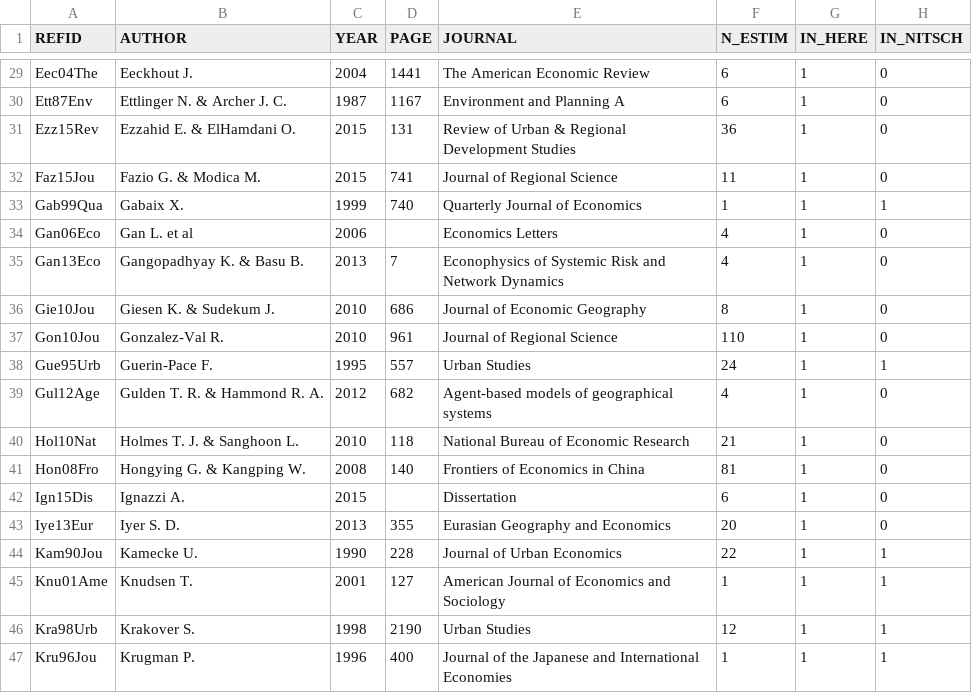
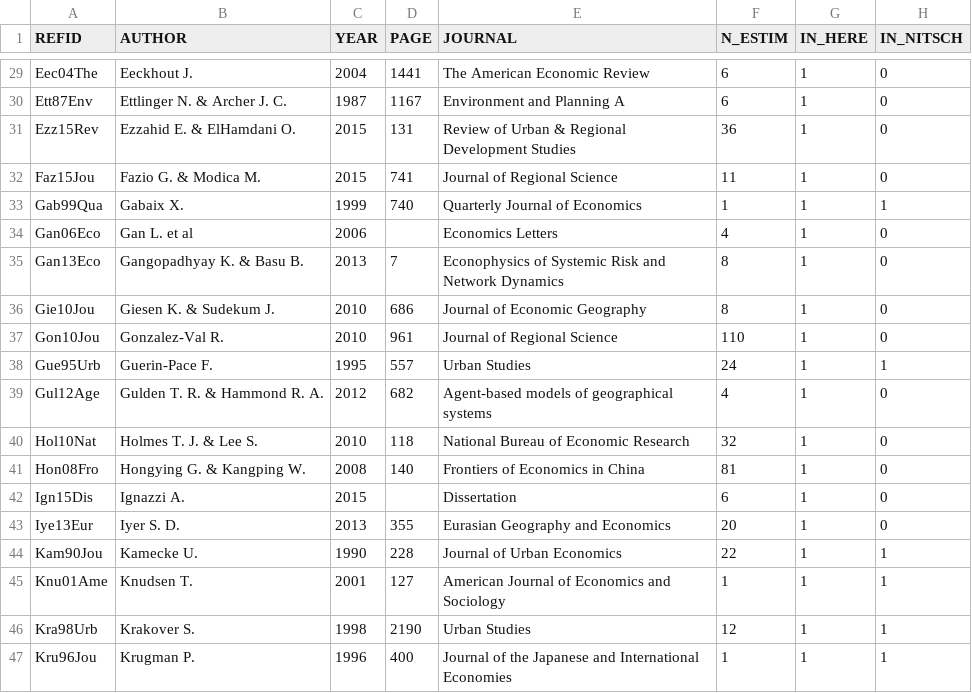
Before and after one commit to ClementineCttn/MetaZipf, a CSV file: data/zipf_refs.csv, drawn as a sheet; only a part is shown, gaps mark what is left out; the diff names each change by its address in the sheet, - before the commit and + after, or states it on an @@ line.

```diff
--- a/data/zipf_refs.csv
+++ b/data/zipf_refs.csv
-F35 (N_ESTIM): 4
+F35 (N_ESTIM): 8
-B40 (AUTHOR): Holmes T. J. & Sanghoon L.
+B40 (AUTHOR): Holmes T. J. & Lee S.
-F40 (N_ESTIM): 21
+F40 (N_ESTIM): 32
```
Also changed, not shown: data/zipf_meta.csv.
